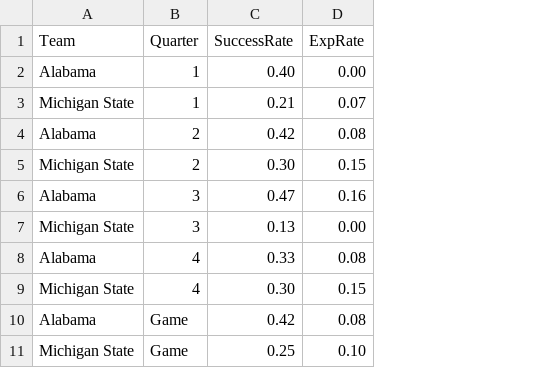
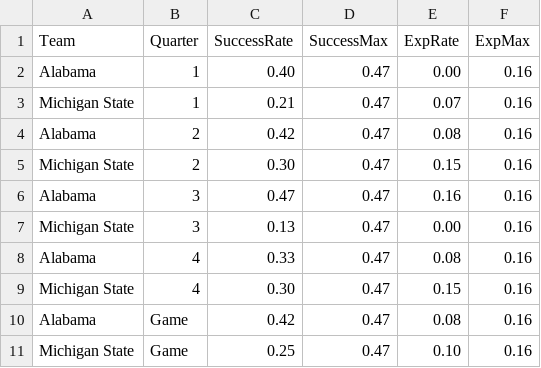
Before and after one commit to couchUX/couchux.github.io, a CSV file: SrExp_Quarters.csv, drawn as a sheet; the diff names each change by its address in the sheet, - before the commit and + after, or states it on an @@ line.

```diff
--- a/SrExp_Quarters.csv
+++ b/SrExp_Quarters.csv
+column D (SuccessMax), rows 2-11: all 0.47
+column F (ExpMax), rows 2-11: all 0.16
```
Also changed, not shown: 1 other file.
